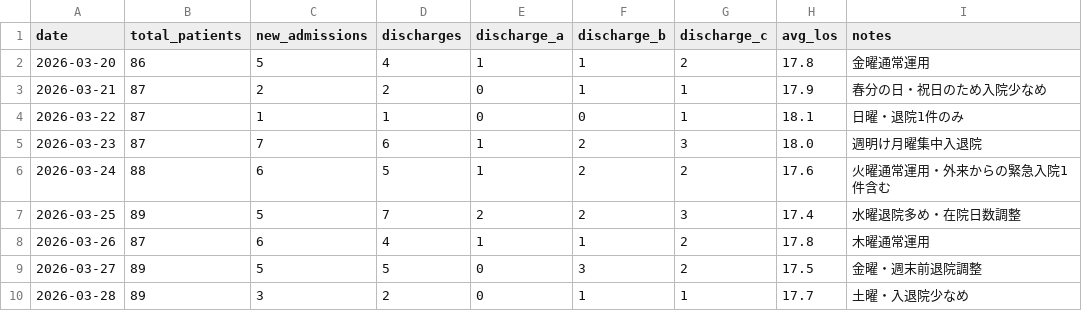
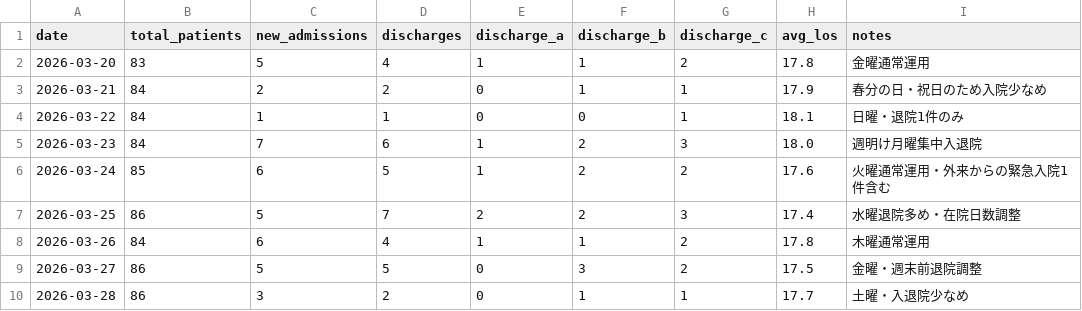
Before and after one commit to torukubota2023/bed-control-simulator, a CSV file: data/sample_actual_data_202603.csv, drawn as a sheet.

```diff
--- a/data/sample_actual_data_202603.csv
+++ b/data/sample_actual_data_202603.csv
@@ -1,10 +1,10 @@
 date,total_patients,new_admissions,discharges,discharge_a,discharge_b,discharge_c,avg_los,notes
-2026-03-20,86,5,4,1,1,2,17.8,金曜通常運用
-2026-03-21,87,2,2,0,1,1,17.9,春分の日・祝日のため入院少なめ
-2026-03-22,87,1,1,0,0,1,18.1,日曜・退院1件のみ
-2026-03-23,87,7,6,1,2,3,18.0,週明け月曜集中入退院
-2026-03-24,88,6,5,1,2,2,17.6,火曜通常運用・外来からの緊急入院1件含む
-2026-03-25,89,5,7,2,2,3,17.4,水曜退院多め・在院日数調整
-2026-03-26,87,6,4,1,1,2,17.8,木曜通常運用
-2026-03-27,89,5,5,0,3,2,17.5,金曜・週末前退院調整
-2026-03-28,89,3,2,0,1,1,17.7,土曜・入退院少なめ
+2026-03-20,83,5,4,1,1,2,17.8,金曜通常運用
+2026-03-21,84,2,2,0,1,1,17.9,春分の日・祝日のため入院少なめ
+2026-03-22,84,1,1,0,0,1,18.1,日曜・退院1件のみ
+2026-03-23,84,7,6,1,2,3,18.0,週明け月曜集中入退院
+2026-03-24,85,6,5,1,2,2,17.6,火曜通常運用・外来からの緊急入院1件含む
+2026-03-25,86,5,7,2,2,3,17.4,水曜退院多め・在院日数調整
+2026-03-26,84,6,4,1,1,2,17.8,木曜通常運用
+2026-03-27,86,5,5,0,3,2,17.5,金曜・週末前退院調整
+2026-03-28,86,3,2,0,1,1,17.7,土曜・入退院少なめ
```
Also changed, not shown: data/sample_actual_data_ward_202603.csv, data/sample_actual_data_ward_202604.csv, 4 other files.
